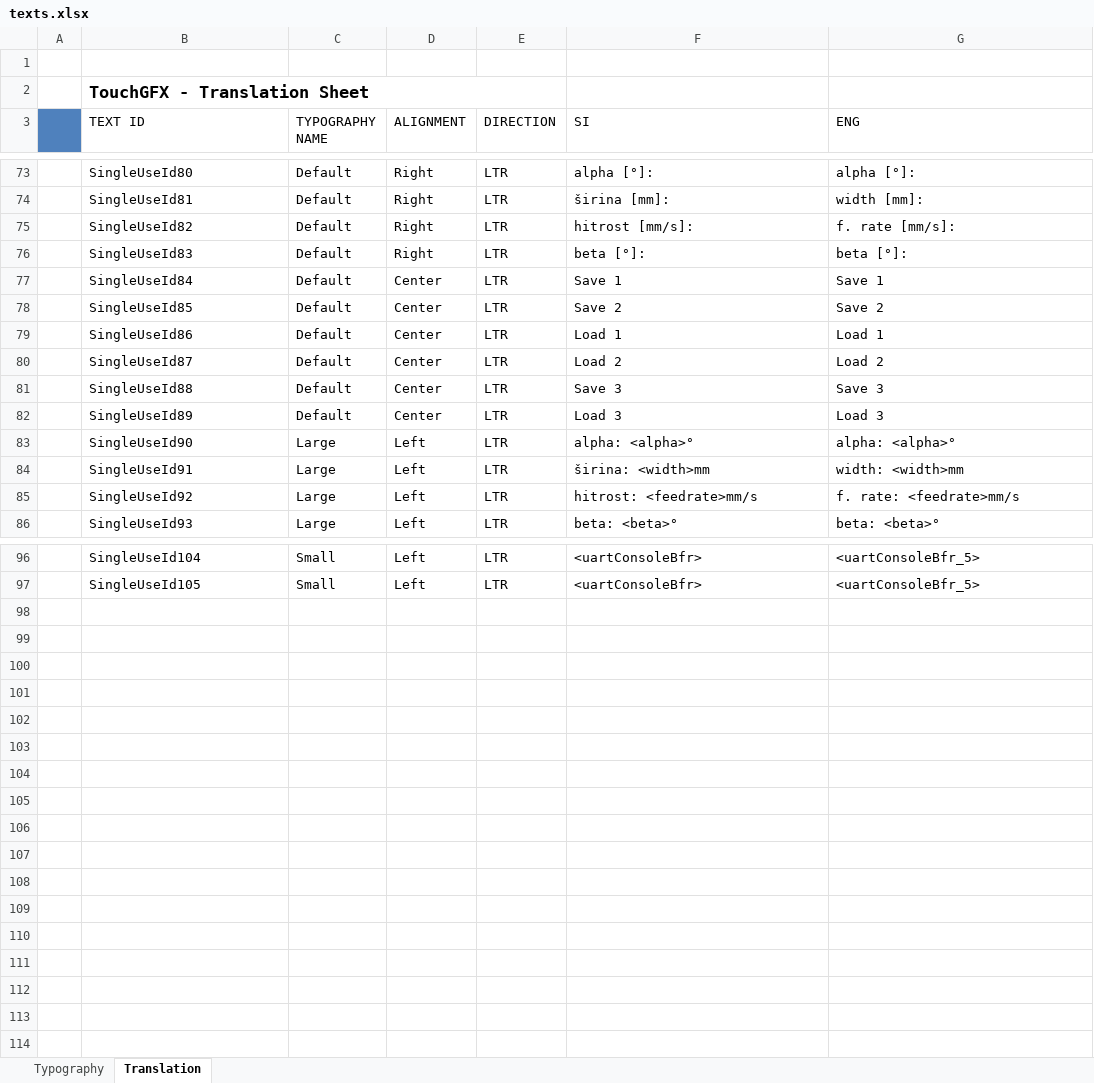
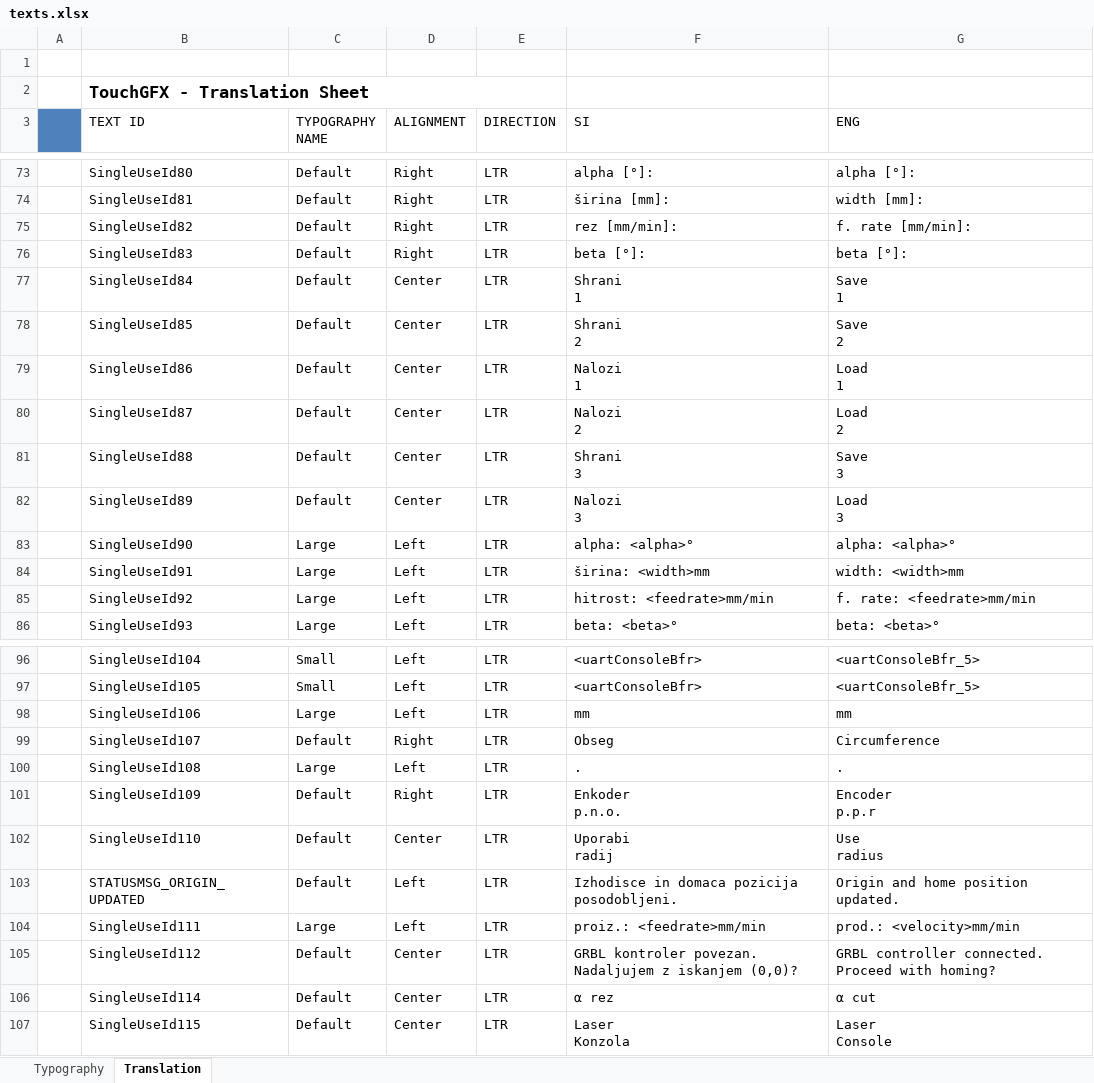
Before and after one commit to joej970/RezalniSistemV2, an Excel workbook: TouchGFX/assets/texts/texts.xlsx, sheet Translation, drawn as a sheet; only a part is shown, gaps mark what is left out; values as stored, in another font and other column widths than the file's, no borders; ↵ is a line break in a cell; the diff names each change by its address in the sheet, - before the commit and + after, or states it on an @@ line.

Commit message:
Latest modification that includes GRBL control

```diff
--- a/TouchGFX/assets/texts/texts.xlsx (sheet Translation)
+++ b/TouchGFX/assets/texts/texts.xlsx (sheet Translation)
-F75 (SI): hitrost [mm/s]:
+F75 (SI): rez [mm/min]:
-G75 (ENG): f. rate [mm/s]:
+G75 (ENG): f. rate [mm/min]:
-F77 (SI): Save 1
+F77 (SI): Shrani ↵ 1
-G77 (ENG): Save 1
+G77 (ENG): Save ↵ 1
-F78 (SI): Save 2
+F78 (SI): Shrani ↵ 2
-G78 (ENG): Save 2
+G78 (ENG): Save ↵ 2
-F79 (SI): Load 1
+F79 (SI): Nalozi ↵ 1
-G79 (ENG): Load 1
+G79 (ENG): Load ↵ 1
-F80 (SI): Load 2
+F80 (SI): Nalozi ↵ 2
-G80 (ENG): Load 2
+G80 (ENG): Load ↵ 2
-F81 (SI): Save 3
+F81 (SI): Shrani ↵ 3
-G81 (ENG): Save 3
+G81 (ENG): Save ↵ 3
-F82 (SI): Load 3
+F82 (SI): Nalozi ↵ 3
-G82 (ENG): Load 3
+G82 (ENG): Load ↵ 3
-F85 (SI): hitrost: <feedrate>mm/s
+F85 (SI): hitrost: <feedrate>mm/min
-G85 (ENG): f. rate: <feedrate>mm/s
+G85 (ENG): f. rate: <feedrate>mm/min
+row 98:  | SingleUseId106 | Large | Left | LTR | mm | mm
+row 99:  | SingleUseId107 | Default | Right | LTR | Obseg | Circumference
+row 100:  | SingleUseId108 | Large | Left | LTR | . | .
+row 101:  | SingleUseId109 | Default | Right | LTR | Enkoder ↵ p.n.o. | Encoder ↵ p.p.r
+row 102:  | SingleUseId110 | Default | Center | LTR | Uporabi ↵ radij | Use ↵ radius
+row 103:  | STATUSMSG_ORIGIN_UPDATED | Default | Left | LTR | Izhodisce in domaca pozicija posodobljeni. | Origin and home position updated.
+row 104:  | SingleUseId111 | Large | Left | LTR | proiz.: <feedrate>mm/min | prod.: <velocity>mm/min
+row 105:  | SingleUseId112 | Default | Center | LTR | GRBL kontroler povezan. ↵ Nadaljujem z iskanjem (0,0)? | GRBL controller connected. ↵ Proceed with homing?
+row 106:  | SingleUseId114 | Default | Center | LTR | α rez | α cut
+row 107:  | SingleUseId115 | Default | Center | LTR | Laser ↵ Konzola | Laser ↵ Console
```
Also changed, not shown: sheet Typography, 48 other files.
